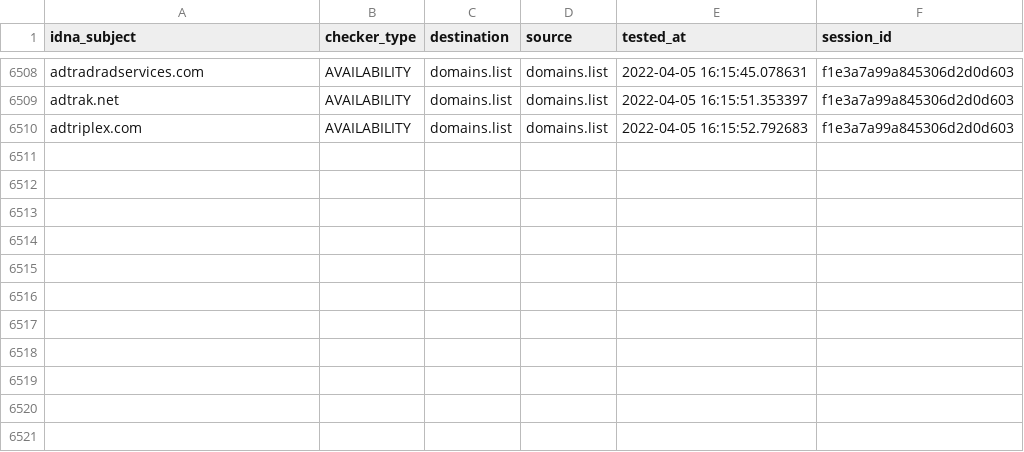
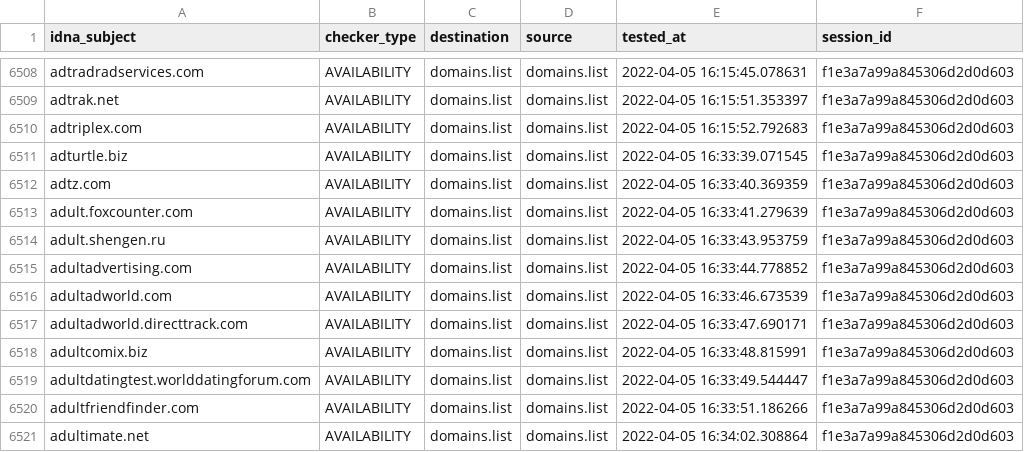
Before and after one commit to Ultimate-Hosts-Blacklist/Wiggum27_Blockers, a CSV file: output/domains.list/continue.csv, drawn as a sheet; only a part is shown, gaps mark what is left out; the diff names each change by its address in the sheet, - before the commit and + after, or states it on an @@ line.

```diff
--- a/output/domains.list/continue.csv
+++ b/output/domains.list/continue.csv
+row 6511: adturtle.biz | AVAILABILITY | domains.list | domains.list | 2022-04-05 16:33:39.071545 | f1e3a7a99a845306d2d0d603
+row 6512: adtz.com | AVAILABILITY | domains.list | domains.list | 2022-04-05 16:33:40.369359 | f1e3a7a99a845306d2d0d603
+row 6513: adult.foxcounter.com | AVAILABILITY | domains.list | domains.list | 2022-04-05 16:33:41.279639 | f1e3a7a99a845306d2d0d603
+row 6514: adult.shengen.ru | AVAILABILITY | domains.list | domains.list | 2022-04-05 16:33:43.953759 | f1e3a7a99a845306d2d0d603
+row 6515: adultadvertising.com | AVAILABILITY | domains.list | domains.list | 2022-04-05 16:33:44.778852 | f1e3a7a99a845306d2d0d603
+row 6516: adultadworld.com | AVAILABILITY | domains.list | domains.list | 2022-04-05 16:33:46.673539 | f1e3a7a99a845306d2d0d603
+row 6517: adultadworld.directtrack.com | AVAILABILITY | domains.list | domains.list | 2022-04-05 16:33:47.690171 | f1e3a7a99a845306d2d0d603
+row 6518: adultcomix.biz | AVAILABILITY | domains.list | domains.list | 2022-04-05 16:33:48.815991 | f1e3a7a99a845306d2d0d603
+row 6519: adultdatingtest.worlddatingforum.com | AVAILABILITY | domains.list | domains.list | 2022-04-05 16:33:49.544447 | f1e3a7a99a845306d2d0d603
+row 6520: adultfriendfinder.com | AVAILABILITY | domains.list | domains.list | 2022-04-05 16:33:51.186266 | f1e3a7a99a845306d2d0d603
+row 6521: adultimate.net | AVAILABILITY | domains.list | domains.list | 2022-04-05 16:34:02.308864 | f1e3a7a99a845306d2d0d603
```
Also changed, not shown: .pyfunceble/whois.csv, 8 other files.
